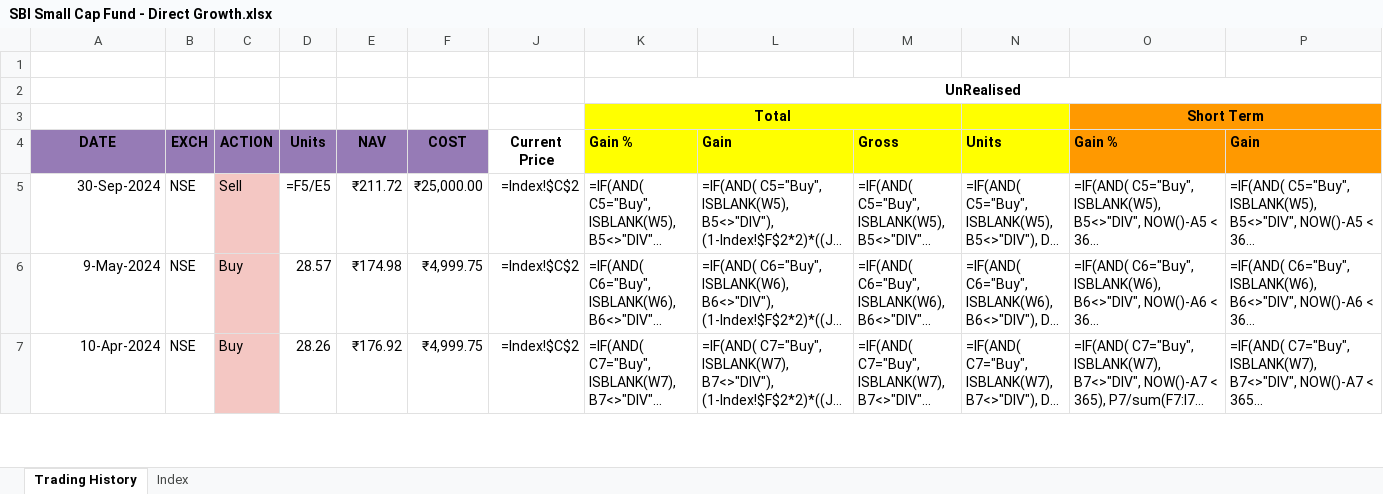
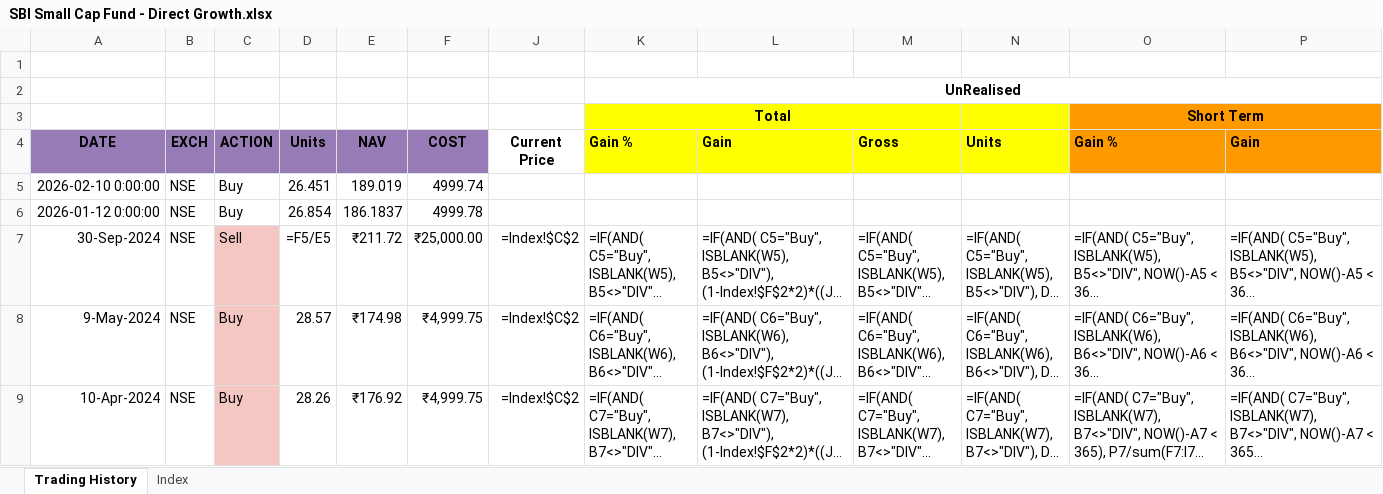
Before and after one commit to leninkumar-sv-office/pl-int, an Excel workbook: dumps/Mutual Funds/SBI Small Cap Fund - Direct Growth.xlsx, sheet Trading History, drawn as a sheet; only a part is shown; long unchanged cells end in …; values as stored, in another font and other column widths than the file's, no borders; formulas without a stored value are shown as written; conditional formats not drawn; rows hold the shown columns only; the diff names each change by its address in the sheet, - before the commit and + after, or states it on an @@ line.

```diff
--- a/dumps/Mutual Funds/SBI Small Cap Fund - Direct Growth.xlsx (sheet Trading History)
+++ b/dumps/Mutual Funds/SBI Small Cap Fund - Direct Growth.xlsx (sheet Trading History)
+row 5: 2026-02-10 0:00:00 | NSE | Buy | 26.451 | 189.019 | 4999.74
+row 6: 2026-01-12 0:00:00 | NSE | Buy | 26.854 | 186.1837 | 4999.78
```
Also changed, not shown: hidden cells, dumps/Mutual Funds/SBI Conservative Hybrid Fund - Direct Growth.xlsx, dumps/Mutual Funds/SBI Equity Hybrid Fund - Direct Growth.xlsx, 2 other files.
